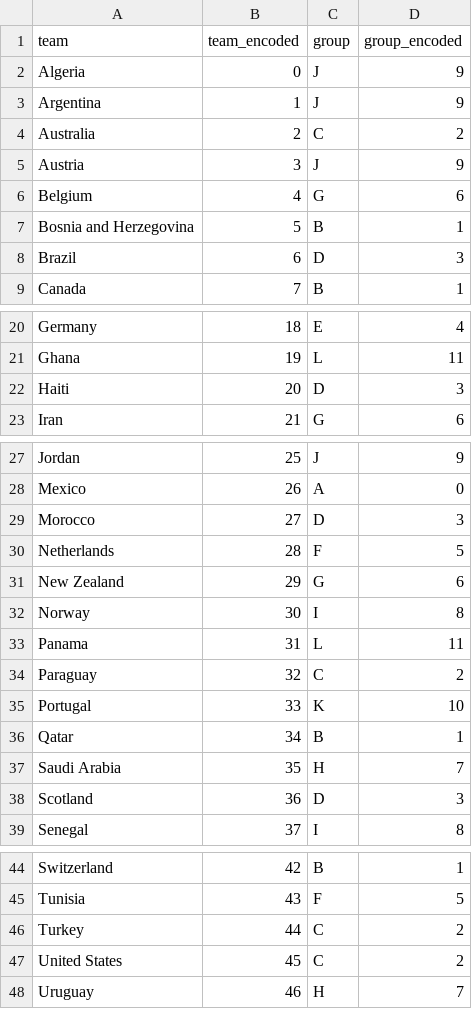
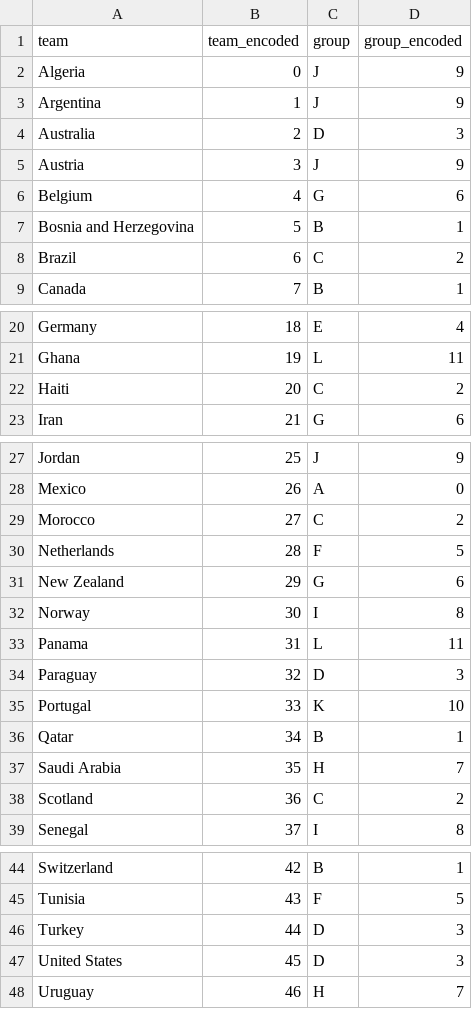
Before and after one commit to Puneethteja/fifa-wc-prediction, a CSV file: data/team_encoding_map.csv, drawn as a sheet; only a part is shown, gaps mark what is left out.

```diff
--- a/data/team_encoding_map.csv
+++ b/data/team_encoding_map.csv
@@ -3,3 +3,3 @@ Algeria,0,J,9
 Argentina,1,J,9
-Australia,2,C,2
+Australia,2,D,3
 Austria,3,J,9
@@ -7,3 +7,3 @@ Belgium,4,G,6
 Bosnia and Herzegovina,5,B,1
-Brazil,6,D,3
+Brazil,6,C,2
 Canada,7,B,1
@@ -21,3 +21,3 @@ Germany,18,E,4
 Ghana,19,L,11
-Haiti,20,D,3
+Haiti,20,C,2
 Iran,21,G,6
@@ -28,3 +28,3 @@ Jordan,25,J,9
 Mexico,26,A,0
-Morocco,27,D,3
+Morocco,27,C,2
 Netherlands,28,F,5
@@ -33,3 +33,3 @@ Norway,30,I,8
 Panama,31,L,11
-Paraguay,32,C,2
+Paraguay,32,D,3
 Portugal,33,K,10
@@ -37,3 +37,3 @@ Qatar,34,B,1
 Saudi Arabia,35,H,7
-Scotland,36,D,3
+Scotland,36,C,2
 Senegal,37,I,8
@@ -45,4 +45,4 @@ Switzerland,42,B,1
 Tunisia,43,F,5
-Turkey,44,C,2
-United States,45,C,2
+Turkey,44,D,3
+United States,45,D,3
 Uruguay,46,H,7
```
Also changed, not shown: data/worldcup2026_groups.csv, data/worldcup_2026_group_stage_probabilities.csv, 16 other files.
